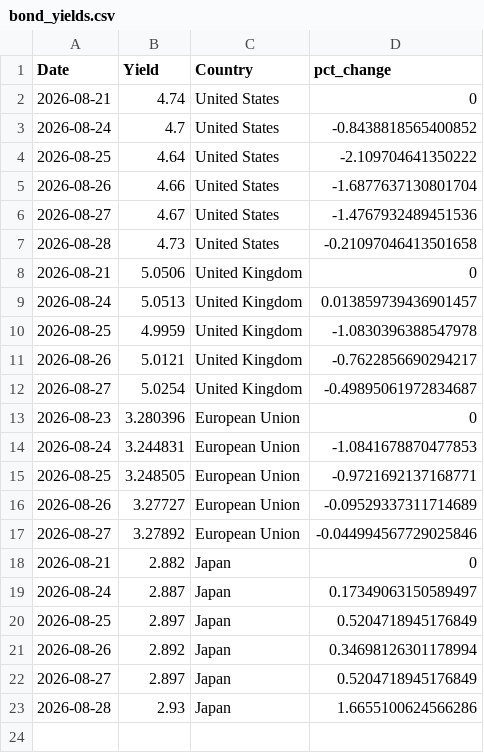
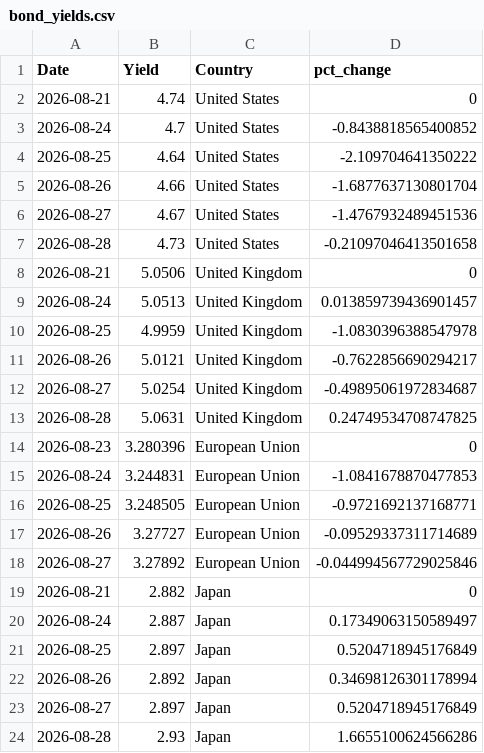
Before and after one commit to ryanSlatt/Bond-Yields, a CSV file: output/bond_yields.csv, drawn as a sheet; the diff names each change by its address in the sheet, - before the commit and + after, or states it on an @@ line.

```diff
--- a/output/bond_yields.csv
+++ b/output/bond_yields.csv
+row 13: 2026-08-28 | 5.0631 | United Kingdom | 0.24749534708747825
```
